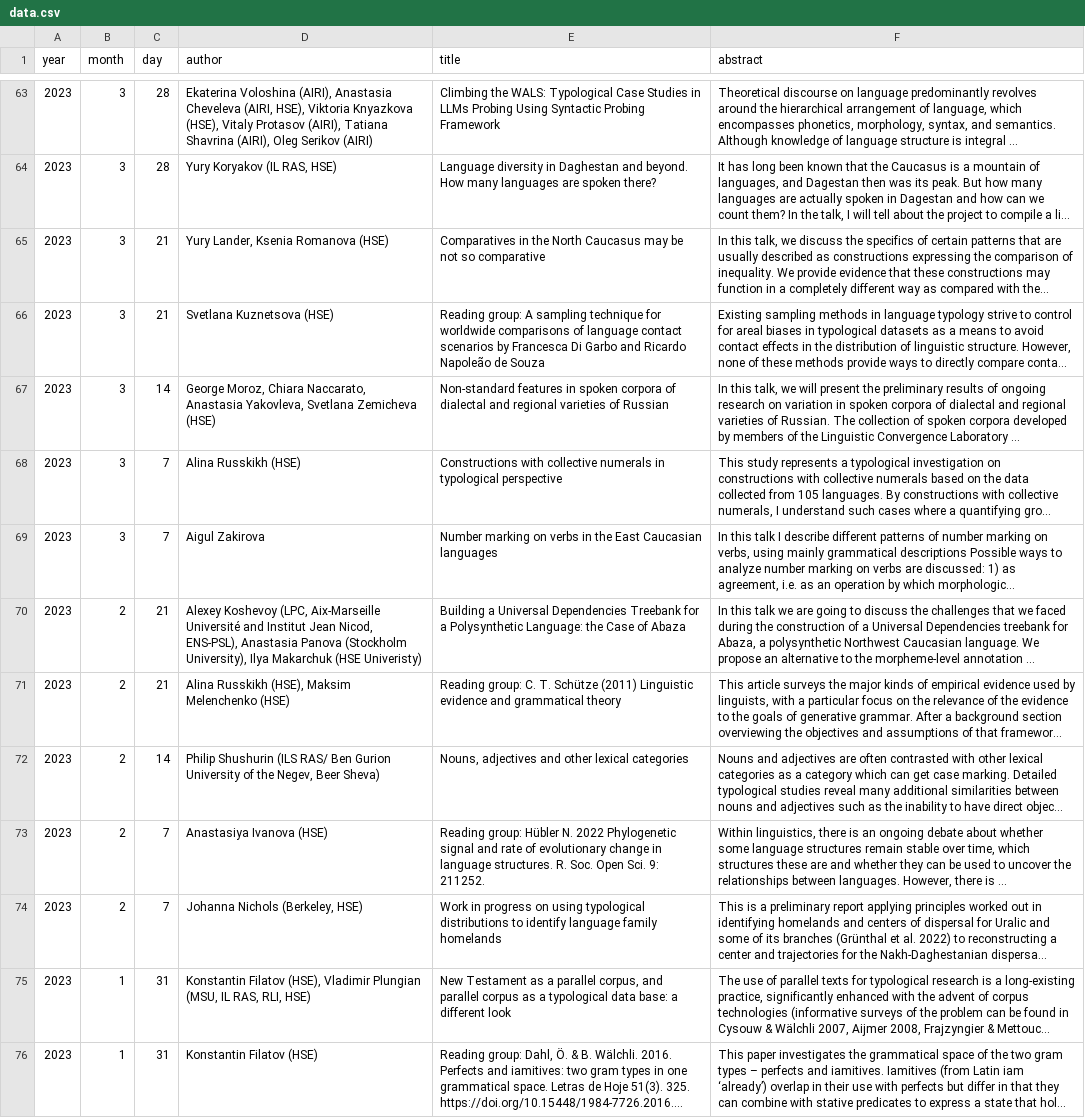
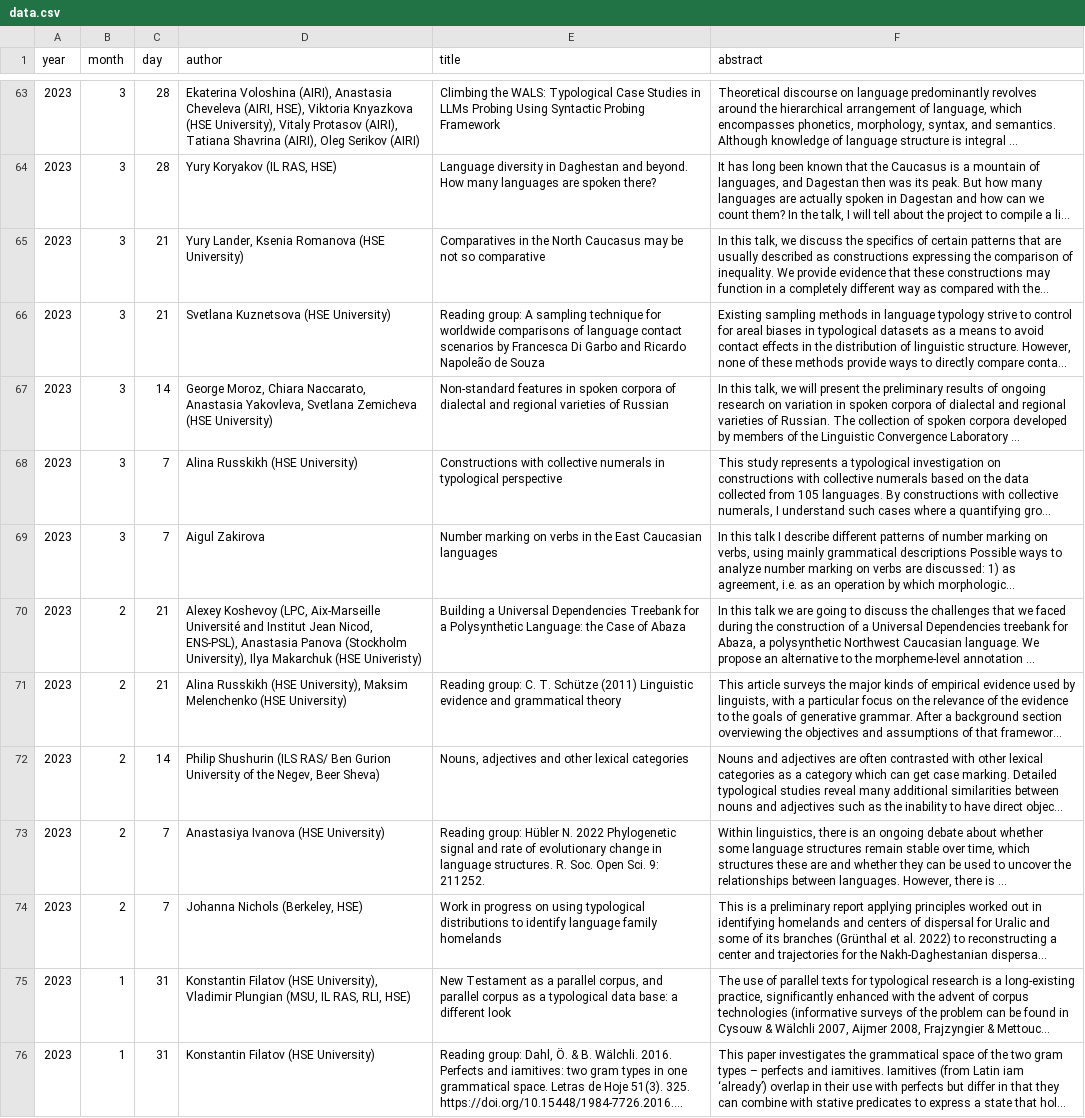
Before and after one commit to LingConLab/seminars_page, a CSV file: data.csv, drawn as a sheet; only a part is shown, gaps mark what is left out; long unchanged cells end in …; the diff covers the shown part only; the diff names each change by its address in the sheet, - before the commit and + after, or states it on an @@ line.

```diff
--- a/data.csv
+++ b/data.csv
-D63 (author): …Viktoria Knyazkova (HSE), Vitaly Protasov…
+D63 (author): …Viktoria Knyazkova (HSE University), Vitaly Protasov…
-D65 (author): Yury Lander, Ksenia Romanova (HSE)
+D65 (author): Yury Lander, Ksenia Romanova (HSE University)
-D66 (author): Svetlana Kuznetsova (HSE)
+D66 (author): Svetlana Kuznetsova (HSE University)
-D67 (author): …Svetlana Zemicheva (HSE)
+D67 (author): …Svetlana Zemicheva (HSE University)
-D68 (author): Alina Russkikh (HSE)
+D68 (author): Alina Russkikh (HSE University)
-D71 (author): Alina Russkikh (HSE), Maksim Melenchenko (HSE)
+D71 (author): Alina Russkikh (HSE University), Maksim Melenchenko (HSE University)
-D73 (author): Anastasiya Ivanova (HSE)
+D73 (author): Anastasiya Ivanova (HSE University)
-D75 (author): Konstantin Filatov (HSE), Vladimir Plungian…
+D75 (author): Konstantin Filatov (HSE University), Vladimir Plungian…
-D76 (author): Konstantin Filatov (HSE)
+D76 (author): Konstantin Filatov (HSE University)
```
Also changed, not shown: 57 edited cells elsewhere in this file, 16 other files.
